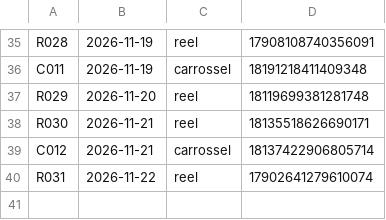
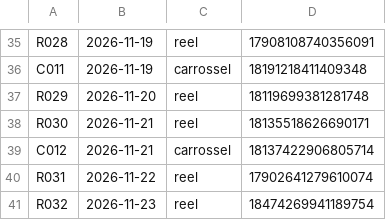
Before and after one commit to OlhardePaiPost/olhar-de-pai, a CSV file: postado.csv, drawn as a sheet; only a part is shown, gaps mark what is left out.

Commit message:
registro de postagem

```diff
--- a/postado.csv
+++ b/postado.csv
@@ -40 +40,2 @@ C012;2026-11-21;carrossel;18137422906805714
 R031;2026-11-22;reel;17902641279610074
+R032;2026-11-23;reel;18474269941189754
```
